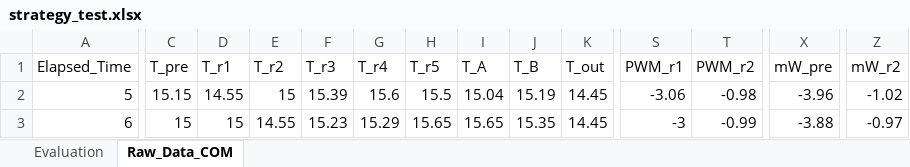
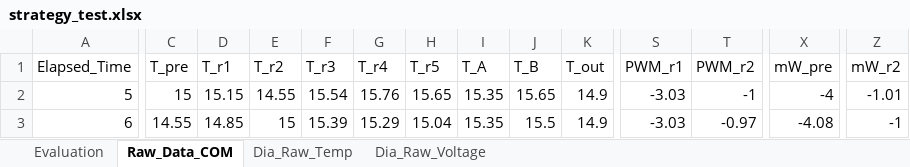
Before and after one commit to Nero-Wf/Calorimetry, an Excel workbook: strategy_test.xlsx, sheet Raw_Data_COM, drawn as a sheet; only a part is shown, gaps mark what is left out; values as stored, in another font and other column widths than the file's, no borders; the diff covers the shown part only; the diff names each change by its address in the sheet, - before the commit and + after, or states it on an @@ line.

```diff
--- a/strategy_test.xlsx (sheet Raw_Data_COM)
+++ b/strategy_test.xlsx (sheet Raw_Data_COM)
+sheet tab: Dia_Raw_Temp
+sheet tab: Dia_Raw_Voltage
-C2 (T_pre): 15.15
+C2 (T_pre): 15
-D2 (T_r1): 14.55
+D2 (T_r1): 15.15
-E2 (T_r2): 15
+E2 (T_r2): 14.55
-F2 (T_r3): 15.39
+F2 (T_r3): 15.54
-G2 (T_r4): 15.6
+G2 (T_r4): 15.76
-H2 (T_r5): 15.5
+H2 (T_r5): 15.65
-I2 (T_A): 15.04
+I2 (T_A): 15.35
-J2 (T_B): 15.19
+J2 (T_B): 15.65
-K2:K3 (T_out): 14.45
+K2:K3 (T_out): 14.9
-S2 (PWM_r1): -3.06
+S2 (PWM_r1): -3.03
-T2 (PWM_r2): -0.98
+T2 (PWM_r2): -1
-X2 (mW_pre): -3.96
+X2 (mW_pre): -4
-Z2 (mW_r2): -1.02
+Z2 (mW_r2): -1.01
-C3 (T_pre): 15
+C3 (T_pre): 14.55
-D3 (T_r1): 15
+D3 (T_r1): 14.85
-E3 (T_r2): 14.55
+E3 (T_r2): 15
-F3 (T_r3): 15.23
+F3 (T_r3): 15.39
-H3 (T_r5): 15.65
+H3 (T_r5): 15.04
-I3 (T_A): 15.65
+I3 (T_A): 15.35
-J3 (T_B): 15.35
+J3 (T_B): 15.5
-S3 (PWM_r1): -3
+S3 (PWM_r1): -3.03
-T3 (PWM_r2): -0.99
+T3 (PWM_r2): -0.97
-X3 (mW_pre): -3.88
+X3 (mW_pre): -4.08
-Z3 (mW_r2): -0.97
+Z3 (mW_r2): -1
```
Also changed, not shown: 14 added rows, 5 removed rows, 174 edited cells and row numbers in column A elsewhere in this sheet, sheet Evaluation, charts or pictures, 1 other file.
